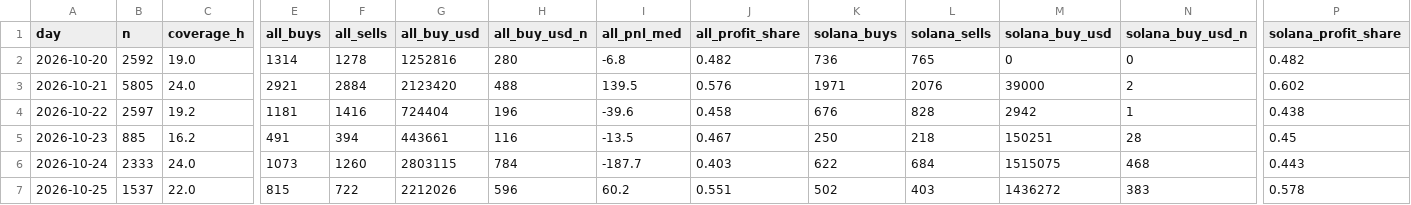
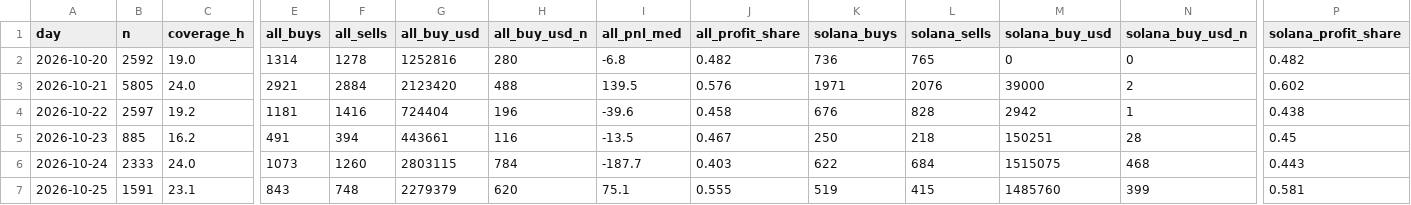
Before and after one commit to tdawg2026/pumpfun-graduations, a CSV file: data/history/fomo_daily.csv, drawn as a sheet; only a part is shown, gaps mark what is left out; the diff names each change by its address in the sheet, - before the commit and + after, or states it on an @@ line.

```diff
--- a/data/history/fomo_daily.csv
+++ b/data/history/fomo_daily.csv
-B7 (n): 1537
+B7 (n): 1591
-C7 (coverage_h): 22.0
+C7 (coverage_h): 23.1
-E7 (all_buys): 815
+E7 (all_buys): 843
-F7 (all_sells): 722
+F7 (all_sells): 748
-G7 (all_buy_usd): 2212026
+G7 (all_buy_usd): 2279379
-H7 (all_buy_usd_n): 596
+H7 (all_buy_usd_n): 620
-I7 (all_pnl_med): 60.2
+I7 (all_pnl_med): 75.1
-J7 (all_profit_share): 0.551
+J7 (all_profit_share): 0.555
-K7 (solana_buys): 502
+K7 (solana_buys): 519
-L7 (solana_sells): 403
+L7 (solana_sells): 415
-M7 (solana_buy_usd): 1436272
+M7 (solana_buy_usd): 1485760
-N7 (solana_buy_usd_n): 383
+N7 (solana_buy_usd_n): 399
-P7 (solana_profit_share): 0.578
+P7 (solana_profit_share): 0.581
```
Also changed, not shown: 3 other files.
